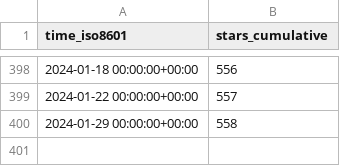
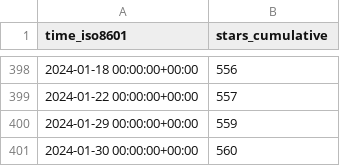
Before and after one commit to jongpie/NebulaLogger, a CSV file: jongpie/NebulaLogger/ghrs-data/stargazers.csv, drawn as a sheet; only a part is shown, gaps mark what is left out.

```diff
--- a/jongpie/NebulaLogger/ghrs-data/stargazers.csv
+++ b/jongpie/NebulaLogger/ghrs-data/stargazers.csv
@@ -399,2 +399,3 @@ time_iso8601,stars_cumulative
 2024-01-22 00:00:00+00:00,557
-2024-01-29 00:00:00+00:00,558
+2024-01-29 00:00:00+00:00,559
+2024-01-30 00:00:00+00:00,560
```
